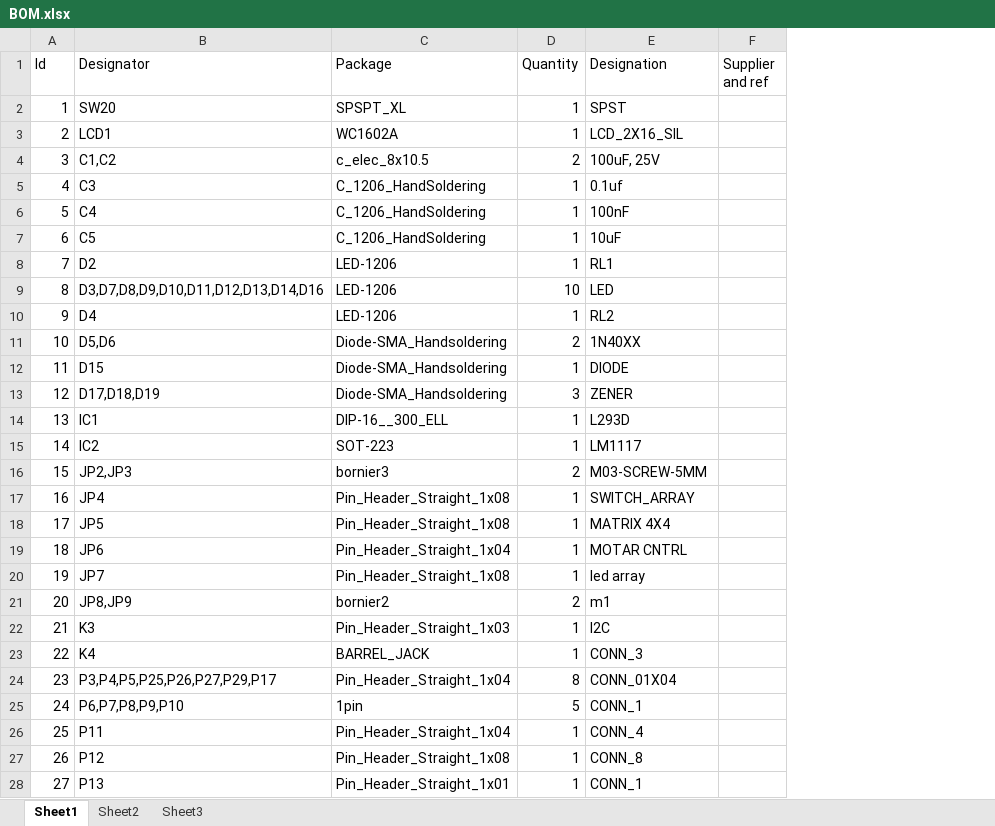
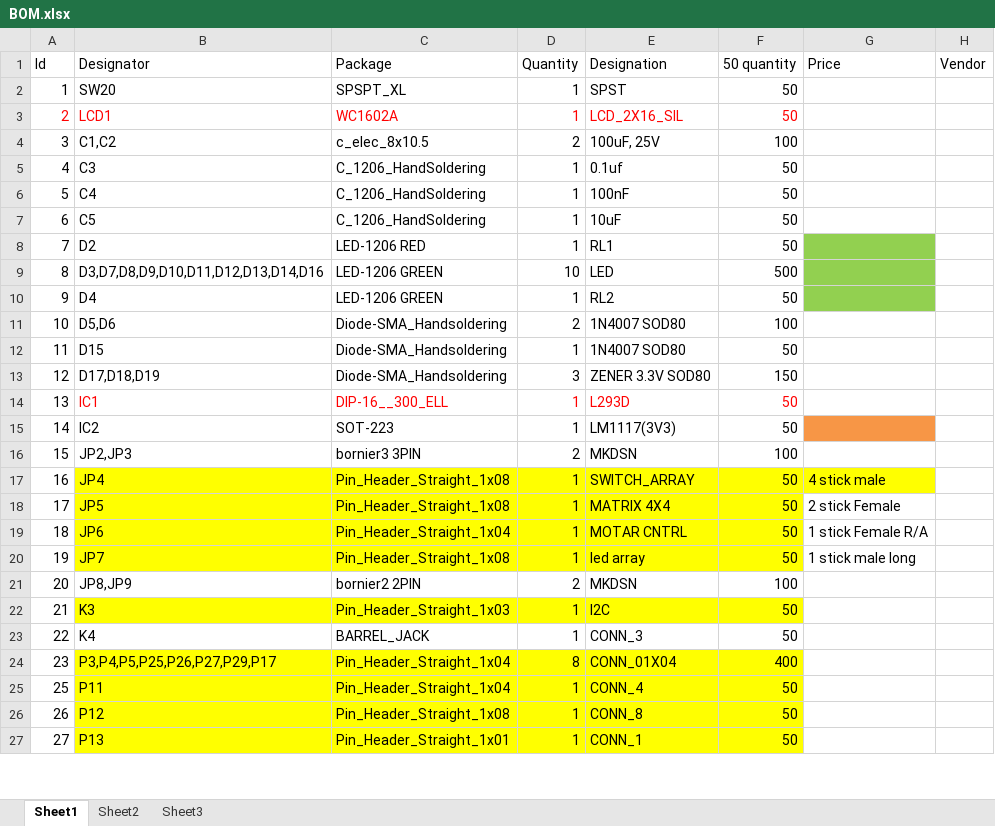
Before and after one commit to ExploreEmbedded/MCUs-Base-Board-DVB-15001, an Excel workbook: Hardware/BOM.xlsx, sheet Sheet1, drawn as a sheet; only a part is shown; values as stored, in another font and other column widths than the file's, no borders; removed rows and columns are numbered as before the commit, all else as after; the diff covers the shown part only; the diff names each change by its address in the sheet, - before the commit and + after, or states it on an @@ line.

```diff
--- a/Hardware/BOM.xlsx (sheet Sheet1)
+++ b/Hardware/BOM.xlsx (sheet Sheet1)
-column F (Supplier and ref), empty
+column F (50 quantity), rows 2-27: 50 | 50 | 100 | 50 | 50 | 50 | 50 | 500 | 50 | 100 | 50 | 150 | 50 | 50 | 100 | 50 | 50 | 50 | 50 | 100 | 50 | 50 | 400 | 50 | 50 | 50
+column G (Price), rows 17-20: 4 stick male | 2 stick Female | 1 stick Female R/A | 1 stick male long
+column H (Vendor), empty
-A3:E3 text colour: black
+A3:E3 text colour: #FF0000
-C8 (Package): LED-1206
+C8 (Package): LED-1206 RED
-C9:C10 (Package): LED-1206
+C9:C10 (Package): LED-1206 GREEN
-E11 (Designation): 1N40XX
+E11 (Designation): 1N4007 SOD80
-E12 (Designation): DIODE
+E12 (Designation): 1N4007 SOD80
-E13 (Designation): ZENER
+E13 (Designation): ZENER 3.3V SOD80
-B14:E14 text colour: black
+B14:E14 text colour: #FF0000
-E15 (Designation): LM1117
+E15 (Designation): LM1117(3V3)
-C16 (Package): bornier3
+C16 (Package): bornier3 3PIN
-E16 (Designation): M03-SCREW-5MM
+E16 (Designation): MKDSN
-B17:E20 fill: none
+B17:E20 fill: #FFFF00
-C21 (Package): bornier2
+C21 (Package): bornier2 2PIN
-E21 (Designation): m1
+E21 (Designation): MKDSN
-B22:E22 fill: none
+B22:E22 fill: #FFFF00
-B24:E24 fill: none
+B24:E24 fill: #FFFF00
-row 25: 24 | P6,P7,P8,P9,P10 | 1pin | 5 | CONN_1
-B25:E27 fill: none
+B25:E27 fill: #FFFF00
```
Also changed, not shown: 3 removed rows, 11 edited cells and cell formats elsewhere in this sheet, 1 other file.
